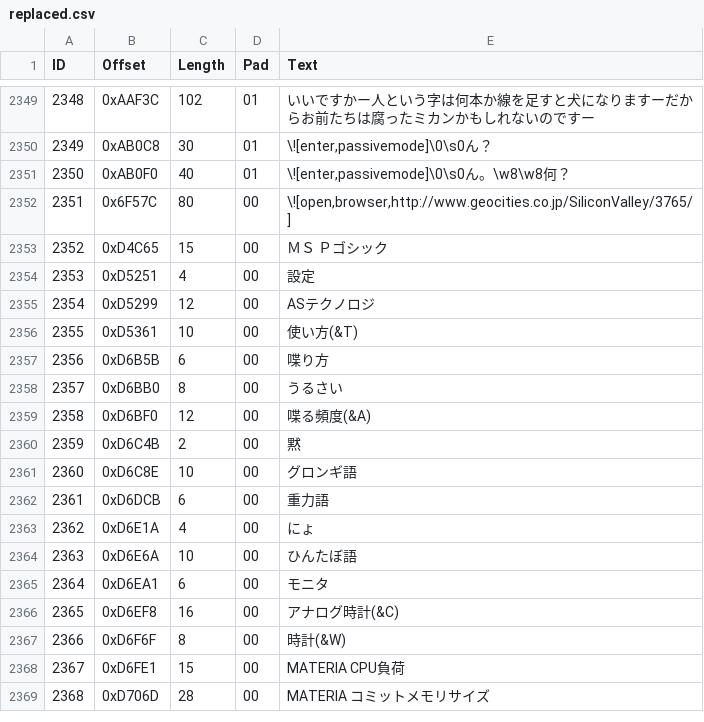
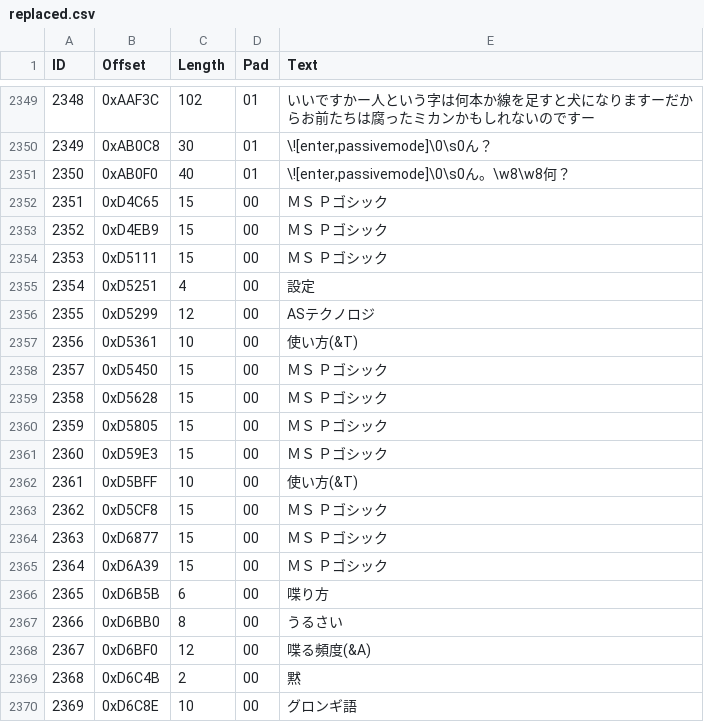
Before and after one commit to JiayuYangX/sakura-restore, a CSV file: replaced.csv, drawn as a sheet; only a part is shown, gaps mark what is left out; the shorter side is filled out with more unchanged rows; addresses are those after the commit; the diff covers the shown part only; the diff names each change by its address in the sheet, - before the commit and + after, or states it on an @@ line.

```diff
--- a/replaced.csv
+++ b/replaced.csv
@@ row 2352 moved to row 2411: 2410 @@
@@ column A (ID) renumbered between rows 2352 and 2406 @@
+row 2353: 2352 | 0xD4EB9 | 15 | 00 | ＭＳ Ｐゴシック
+row 2354: 2353 | 0xD5111 | 15 | 00 | ＭＳ Ｐゴシック
+row 2358: 2357 | 0xD5450 | 15 | 00 | ＭＳ Ｐゴシック
+row 2359: 2358 | 0xD5628 | 15 | 00 | ＭＳ Ｐゴシック
+row 2360: 2359 | 0xD5805 | 15 | 00 | ＭＳ Ｐゴシック
+row 2361: 2360 | 0xD59E3 | 15 | 00 | ＭＳ Ｐゴシック
+row 2362: 2361 | 0xD5BFF | 10 | 00 | 使い方(&T)
+row 2363: 2362 | 0xD5CF8 | 15 | 00 | ＭＳ Ｐゴシック
+row 2364: 2363 | 0xD6877 | 15 | 00 | ＭＳ Ｐゴシック
+row 2365: 2364 | 0xD6A39 | 15 | 00 | ＭＳ Ｐゴシック
```
Also changed, not shown: 17 added rows elsewhere in this file, extract.csv, translated.csv, 4 other files.
